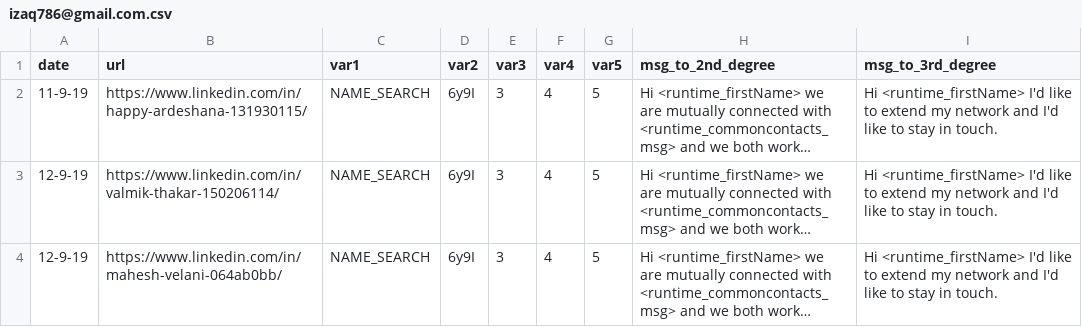
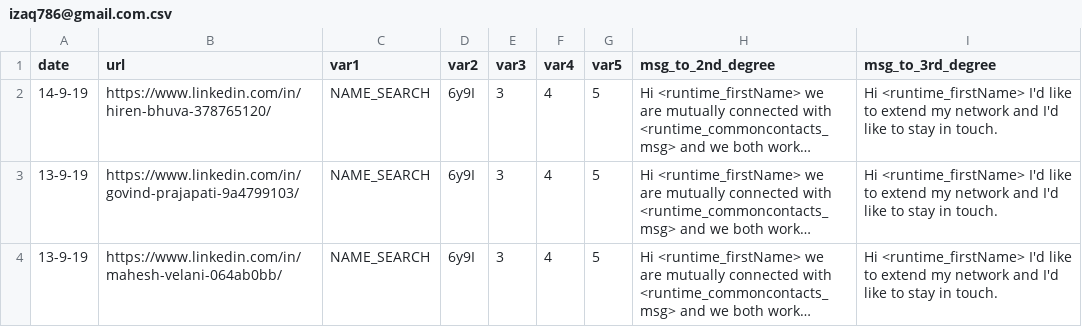
Before and after one commit to Srujan-DiagonalMatrix/linkedin, a CSV file: I_O/izaq786@gmail.com.csv, drawn as a sheet; long unchanged cells end in …; the diff names each change by its address in the sheet, - before the commit and + after, or states it on an @@ line.

```diff
--- a/I_O/izaq786@gmail.com.csv
+++ b/I_O/izaq786@gmail.com.csv
-A2 (date): 11-9-19
+A2 (date): 14-9-19
-B2 (url): https://www.linkedin.com/in/happy-ardeshana-131930115/
+B2 (url): https://www.linkedin.com/in/hiren-bhuva-378765120/
-A3:A4 (date): 12-9-19
+A3:A4 (date): 13-9-19
-B3 (url): https://www.linkedin.com/in/valmik-thakar-150206114/
+B3 (url): https://www.linkedin.com/in/govind-prajapati-9a4799103/
```
Also changed, not shown: 4 other files.
